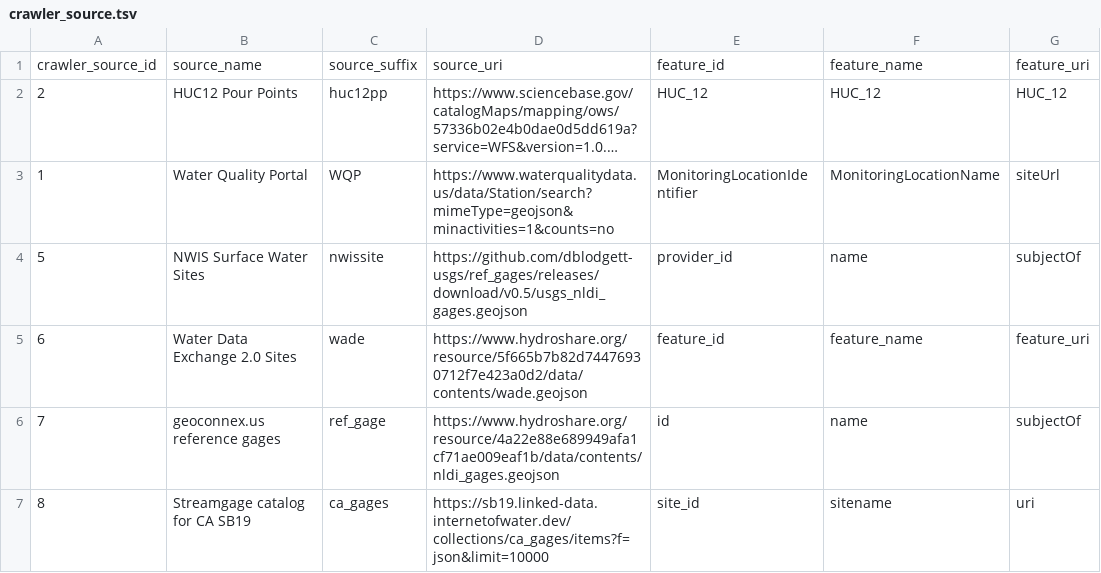
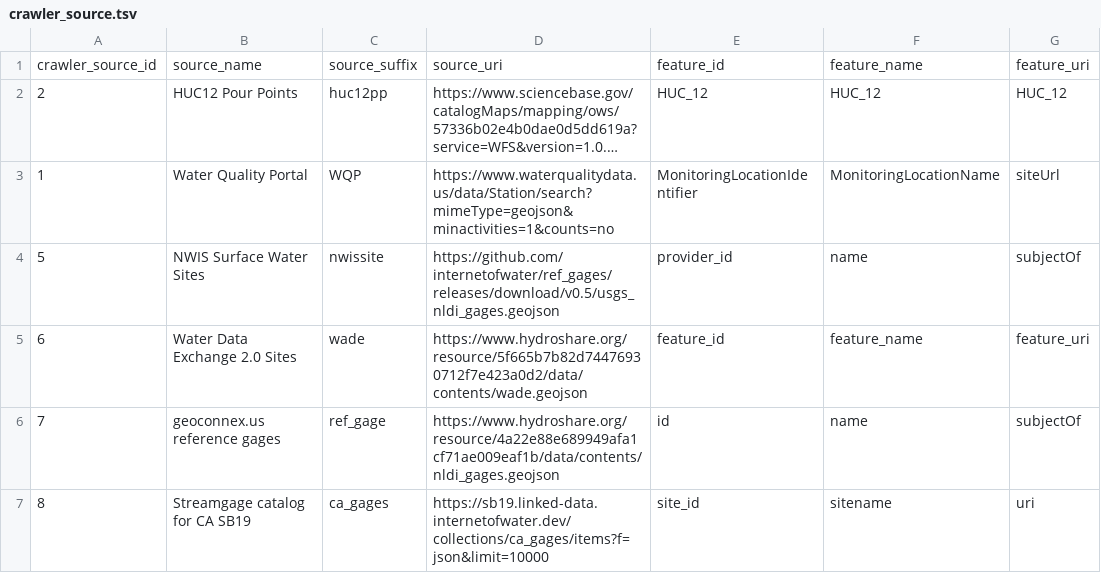
Before and after one commit to internetofwater/nldi-db, a TSV file: liquibase/changeLogs/nldi/nldi_data/update_crawler_source/crawler_source.tsv, drawn as a sheet; only a part is shown; long unchanged cells end in …; the diff names each change by its address in the sheet, - before the commit and + after, or states it on an @@ line.

Commit message:
upddate nwis source file

```diff
--- a/liquibase/changeLogs/nldi/nldi_data/update_crawler_source/crawler_source.tsv
+++ b/liquibase/changeLogs/nldi/nldi_data/update_crawler_source/crawler_source.tsv
-D4: https://github.com/dblodgett-usgs/ref_gages/releases/download/v0.5/usgs_nldi_gages.geojson
+D4: https://github.com/internetofwater/ref_gages/releases/download/v0.5/usgs_nldi_gages.geojson
```
